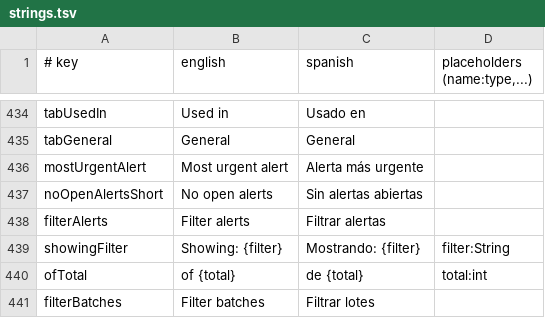
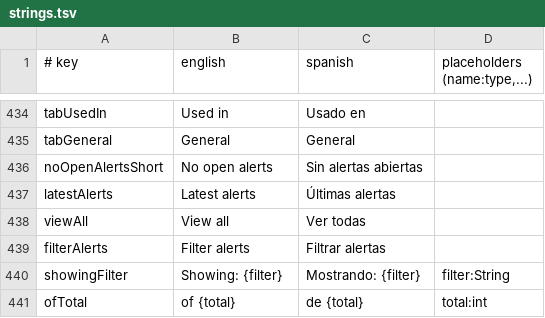
Before and after one commit to IoTech-2620-8741/qualitrack-mobile-application, a TSV file: i18n/strings.tsv, drawn as a sheet; only a part is shown, gaps mark what is left out; the shorter side is filled out with more unchanged rows; removed rows and columns are numbered as before the commit, all else as after; the diff names each change by its address in the sheet, - before the commit and + after, or states it on an @@ line.

Commit message:
feat(command-center): keep the home cards at their height and list the latest alerts below
On a tall phone (411x914 dp) the four cards shared the whole height and grew to about 360 dp each, with their content floating in empty space.

- The cards take their own height; both cards of a row are as tall as the taller one, and every card shows a figure, a bar and its legend (alerts unresolved and acknowledged, devices, batches, materials below and above the minimum), so a row has no empty card.
- The rest of the screen lists the latest open alerts, most urgent first, with the same card as the Alerts tab and a link to all of them (the Report puts the latest alerts on Home). Only the cards that fit whole are shown, so the Home still does not scroll; on a short screen it shows fewer, and the section is left out when there is no room for one.
- AlertOverview.byPriority orders the open alerts, replacing mostUrgent; the alerts card no longer repeats the most urgent alert.

```diff
--- a/i18n/strings.tsv
+++ b/i18n/strings.tsv
-row 436: mostUrgentAlert | Most urgent alert | Alerta más urgente
+row 437: latestAlerts | Latest alerts | Últimas alertas
+row 438: viewAll | View all | Ver todas
```
Also changed, not shown: 4 other files.
